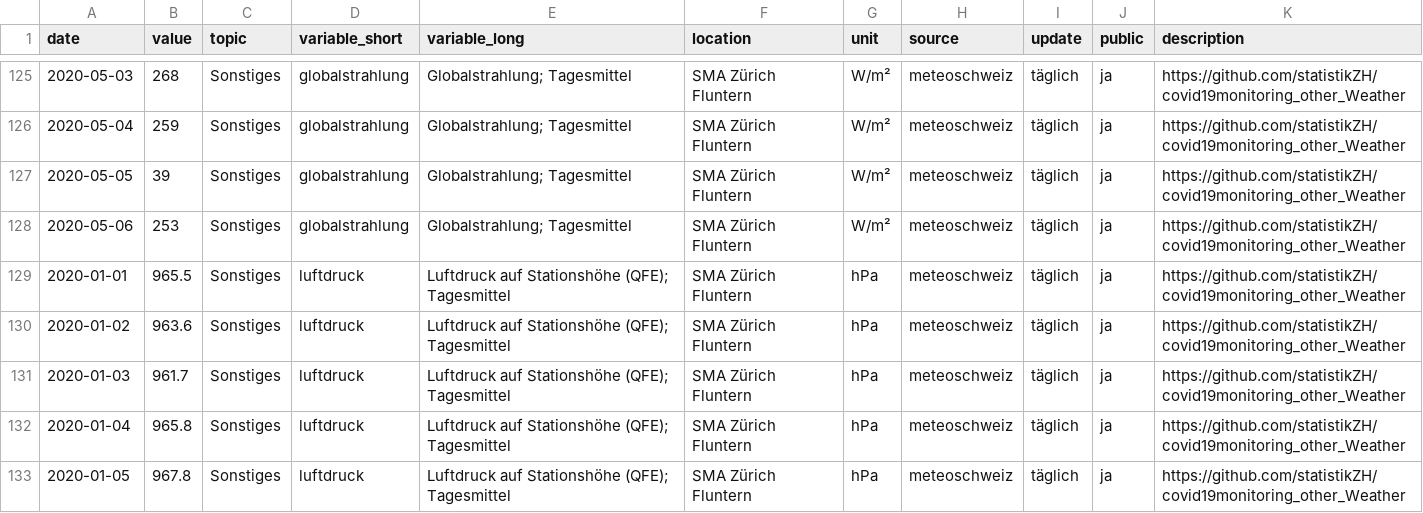
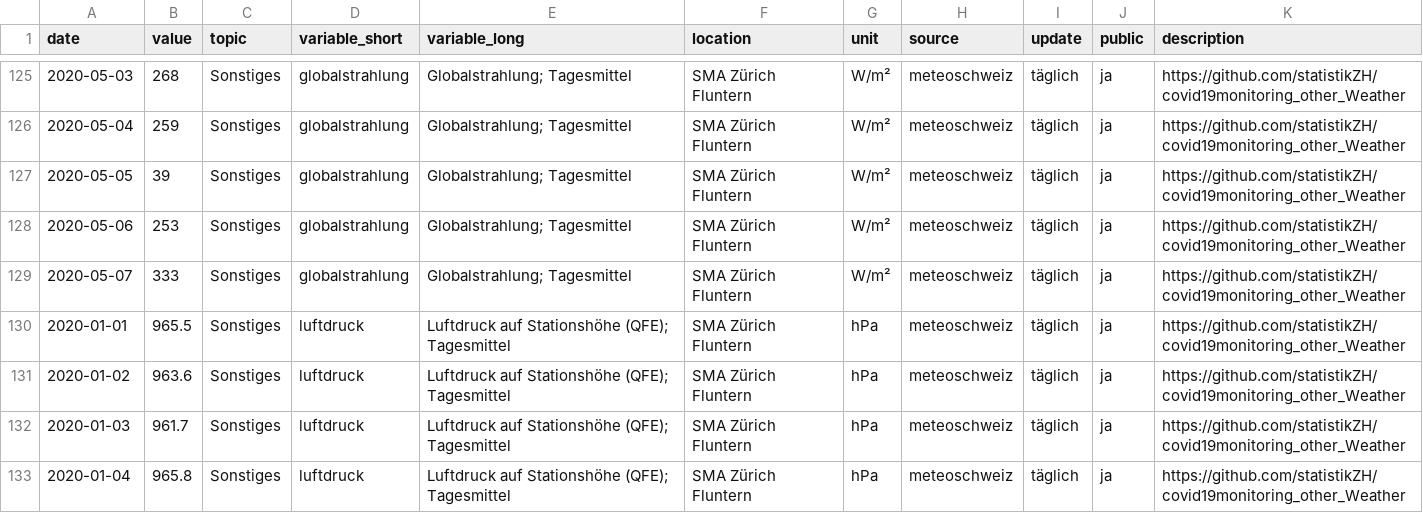
Before and after one commit to statistikZH/covid19monitoring_other_Weather, a CSV file: Other_Weather.csv, drawn as a sheet; only a part is shown, gaps mark what is left out; the shorter side is filled out with more unchanged rows; the diff covers the shown part only; the diff names each change by its address in the sheet, - before the commit and + after, or states it on an @@ line.

Commit message:
8.5.

```diff
--- a/Other_Weather.csv
+++ b/Other_Weather.csv
+row 129: 2020-05-07 | 333 | Sonstiges | globalstrahlung | Globalstrahlung; Tagesmittel | SMA Zürich Fluntern | W/m² | meteoschweiz | täglich | ja | https://github.com/statistikZH/covid19monitoring_other_Weather
```
Also changed, not shown: 7 added rows elsewhere in this file.
